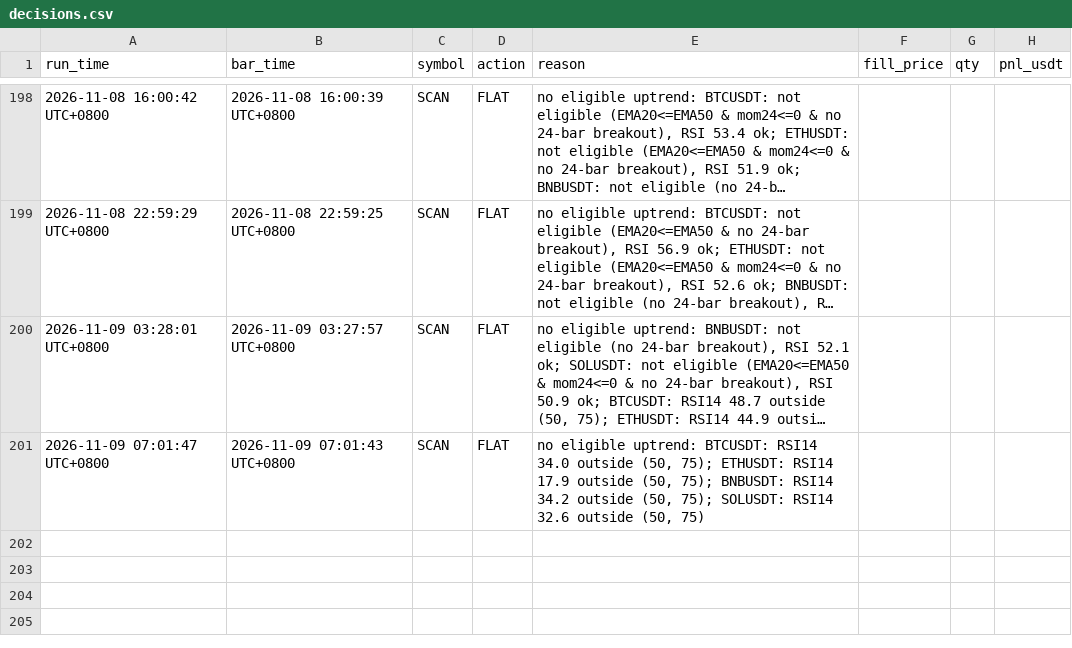
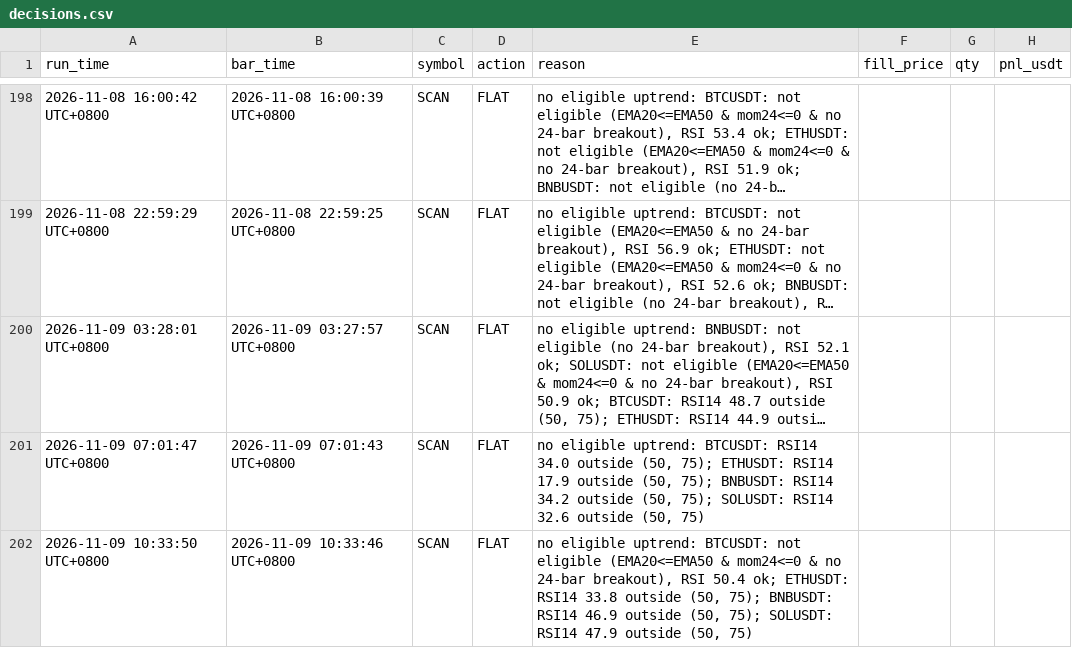
Before and after one commit to hawk-contribute/paper-trader, a CSV file: decisions.csv, drawn as a sheet; only a part is shown, gaps mark what is left out; long unchanged cells end in …; the diff names each change by its address in the sheet, - before the commit and + after, or states it on an @@ line.

```diff
--- a/decisions.csv
+++ b/decisions.csv
+row 202: 2026-11-09 10:33:50 UTC+0800 | 2026-11-09 10:33:46 UTC+0800 | SCAN | FLAT | no eligible uptrend: BTCUSDT: not eligible (EMA20<=EMA50 & mom24<=0 & no 24-bar breakout), RSI 50.4 ok; ETHUSDT: RSI14 33.8 outside (50, 75); BNBUSDT: RSI14 46.9 outside (50, 75); SOLUSDT: RSI14 47.9 outside (50, 75)
```
Also changed, not shown: 3 other files.
